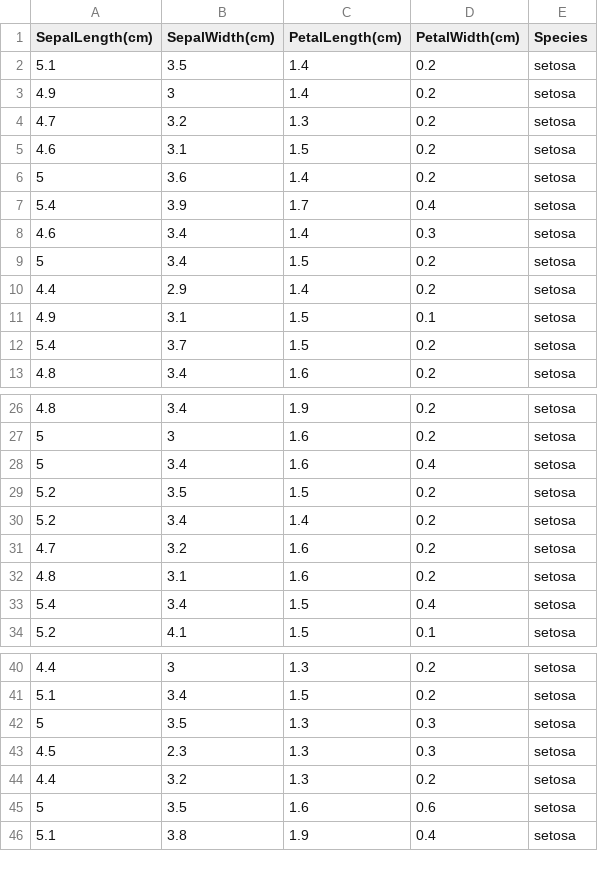
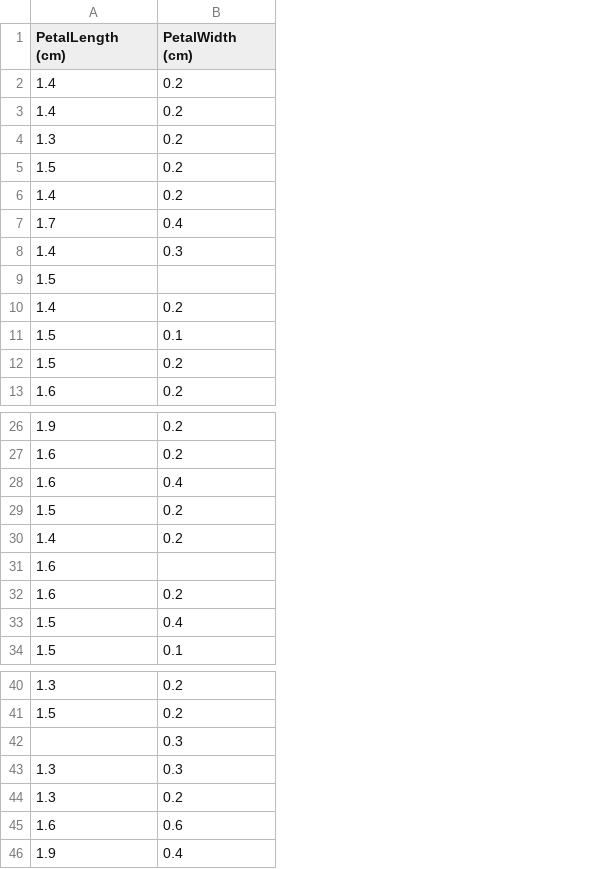
Before and after one commit to tysep16/DV25_1, a CSV file: iris1.csv, drawn as a sheet; only a part is shown, gaps mark what is left out; removed rows and columns are numbered as before the commit, all else as after; the diff covers the shown part only; the diff names each change by its address in the sheet, - before the commit and + after, or states it on an @@ line.

```diff
--- a/iris1.csv
+++ b/iris1.csv
-column A (SepalLength(cm)), rows 2-13: 5.1 | 4.9 | 4.7 | 4.6 | 5 | 5.4 | 4.6 | 5 | 4.4 | 4.9 | 5.4 | 4.8; rows 26-34: 4.8 | 5 | 5 | 5.2 | 5.2 | 4.7 | 4.8 | 5.4 | 5.2; rows 40-46: 4.4 | 5.1 | 5 | 4.5 | 4.4 | 5 | 5.1
-column B (SepalWidth(cm)), rows 2-13: 3.5 | 3 | 3.2 | 3.1 | 3.6 | 3.9 | 3.4 | 3.4 | 2.9 | 3.1 | 3.7 | 3.4; rows 26-34: 3.4 | 3 | 3.4 | 3.5 | 3.4 | 3.2 | 3.1 | 3.4 | 4.1; rows 40-46: 3 | 3.4 | 3.5 | 2.3 | 3.2 | 3.5 | 3.8
-column E (Species), rows 2-13: all setosa; rows 26-34: all setosa; rows 40-46: all setosa
-A1: PetalLength(cm)
+A1: PetalLength (cm)
-B1: PetalWidth(cm)
+B1: PetalWidth (cm)
-B9 (PetalWidth (cm)): 0.2
+B9 (PetalWidth (cm)): (empty)
-B31 (PetalWidth (cm)): 0.2
+B31 (PetalWidth (cm)): (empty)
-A42 (PetalLength (cm)): 1.3
+A42 (PetalLength (cm)): (empty)
```
Also changed, not shown: 76 added rows elsewhere in this file, iris2.csv.
